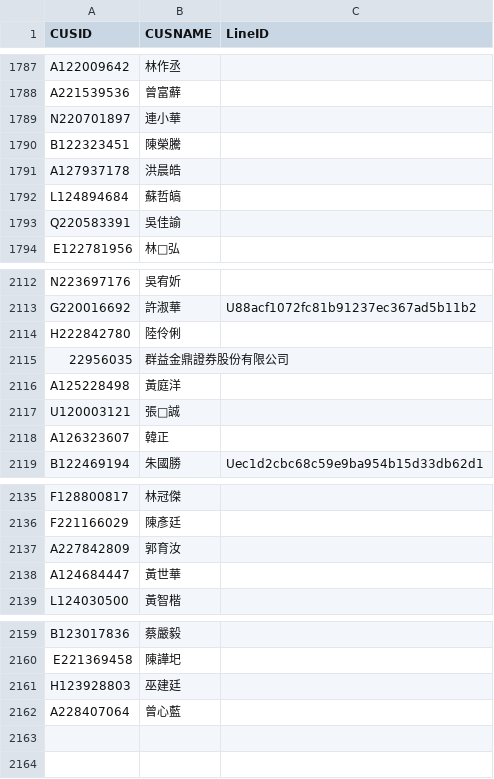
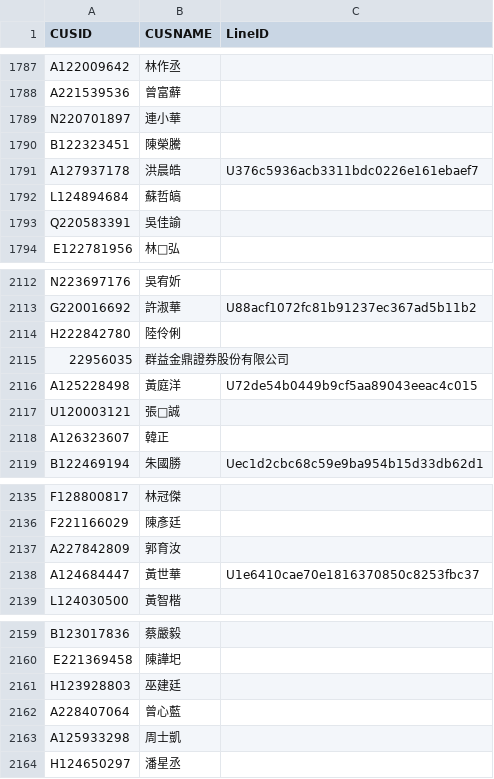
Before and after one commit to smart40333/LineBot, a CSV file: Data/mapping.csv, drawn as a sheet; only a part is shown, gaps mark what is left out.

Commit message:
update: mapping.csv

```diff
--- a/Data/mapping.csv
+++ b/Data/mapping.csv
@@ -1790,3 +1790,3 @@ N220701897,連小華,
 B122323451,陳榮騰,
-A127937178,洪晨皓,
+A127937178,洪晨皓,U376c5936acb3311bdc0226e161ebaef7
 L124894684,蘇哲皜,
@@ -2115,3 +2115,3 @@ H222842780,陸伶俐,
 22956035,群益金鼎證券股份有限公司,
-A125228498,黃庭洋,
+A125228498,黃庭洋,U72de54b0449b9cf5aa89043eeac4c015
 U120003121,張誠,
@@ -2137,3 +2137,3 @@ F221166029,陳彥廷,
 A227842809,郭育汝,
-A124684447,黃世華,
+A124684447,黃世華,U1e6410cae70e1816370850c8253fbc37
 L124030500,黃智楷,
@@ -2162 +2162,3 @@ H123928803,巫建廷,
 A228407064,曾心藍,
+A125933298,周士凱,
+H124650297,潘星丞,
```
